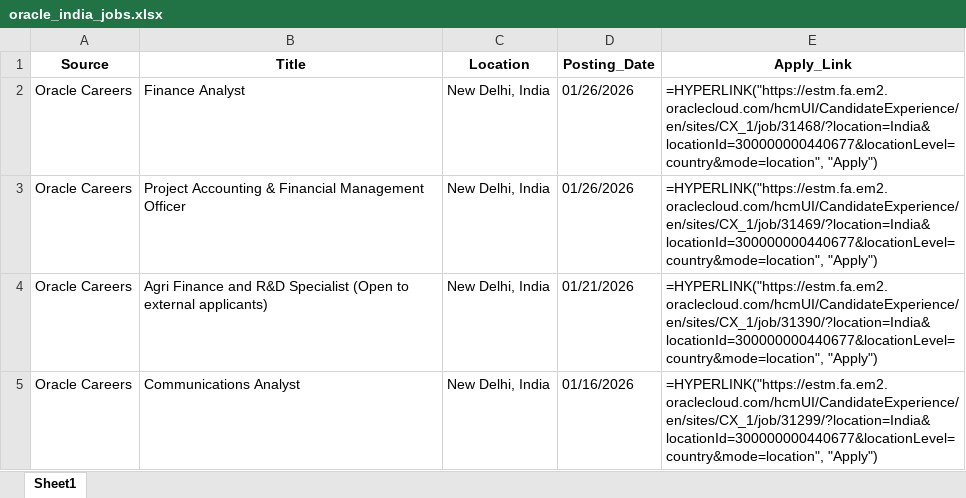
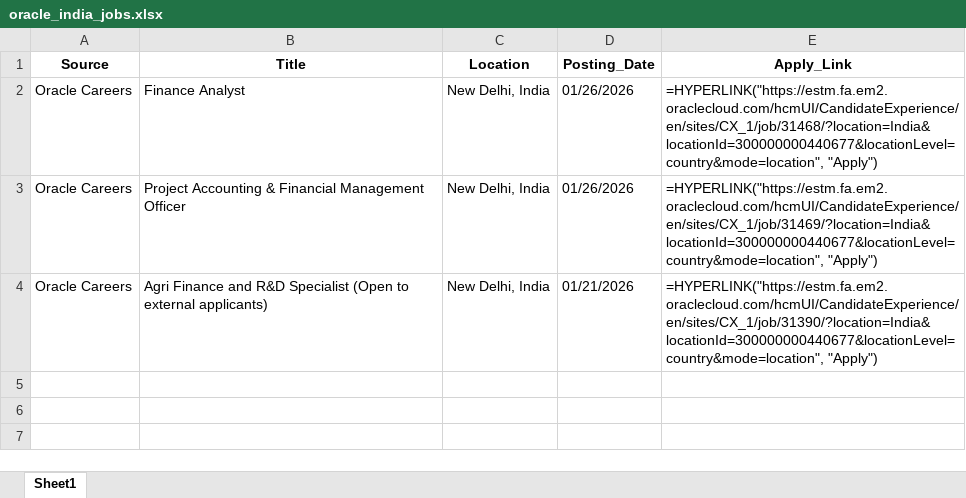
Before and after one commit to RajuSakshena/Selenium-Scraping, an Excel workbook: output/oracle_india_jobs.xlsx, sheet Sheet1, drawn as a sheet; values as stored, in another font and other column widths than the file's, no borders; formulas without a stored value are shown as written; the diff names each change by its address in the sheet, - before the commit and + after, or states it on an @@ line.

```diff
--- a/output/oracle_india_jobs.xlsx (sheet Sheet1)
+++ b/output/oracle_india_jobs.xlsx (sheet Sheet1)
-row 5: Oracle Careers | Communications Analyst | New Delhi, India | 01/16/2026 | =HYPERLINK("https://estm.fa.em2.oraclecloud.com/hcmUI/CandidateExperience/en/sites/CX_1/job/31299/?location=India&locationId=300000000440677&locationLevel=country&mode=location", "Apply")
```
